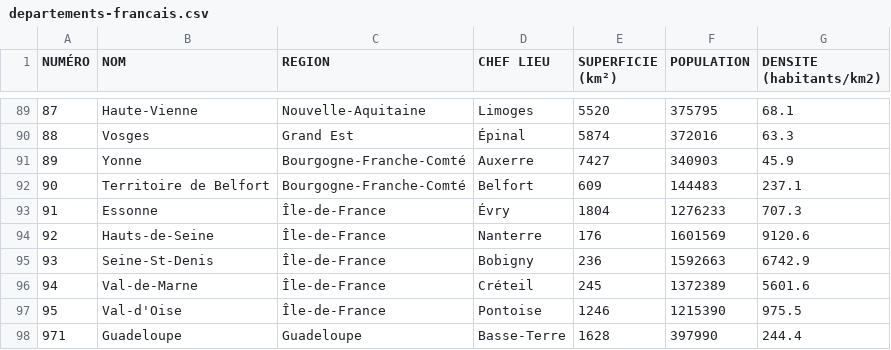
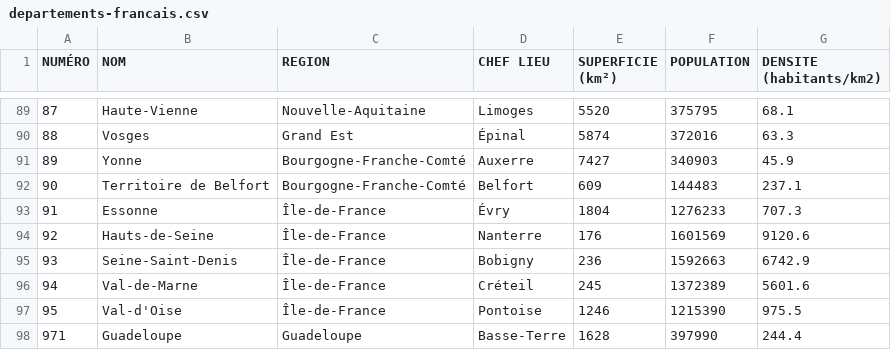
Before and after one commit to limiteinductive/covsco, a CSV file: data/train/pop/fr/departements-francais.csv, drawn as a sheet; only a part is shown, gaps mark what is left out.

```diff
--- a/data/train/pop/fr/departements-francais.csv
+++ b/data/train/pop/fr/departements-francais.csv
@@ -94,3 +94,3 @@ NUMÉRO;NOM;REGION;CHEF LIEU;SUPERFICIE (km²);POPULATION;DENSITE (habitants/km2
 92;Hauts-de-Seine;Île-de-France;Nanterre;176;1601569;9120.6
-93;Seine-St-Denis;Île-de-France;Bobigny;236;1592663;6742.9
+93;Seine-Saint-Denis;Île-de-France;Bobigny;236;1592663;6742.9
 94;Val-de-Marne;Île-de-France;Créteil;245;1372389;5601.6
```
Also changed, not shown: data/train/pop/fr/population_2020.csv, data/train/pop/fr/regions_departements.csv, 27 other files.
